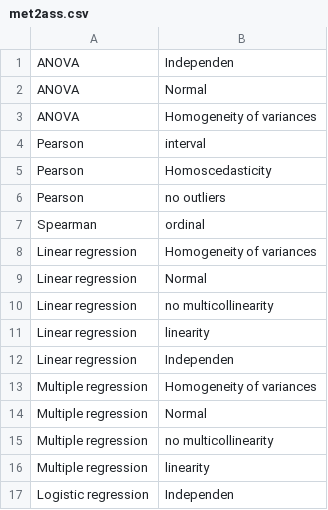
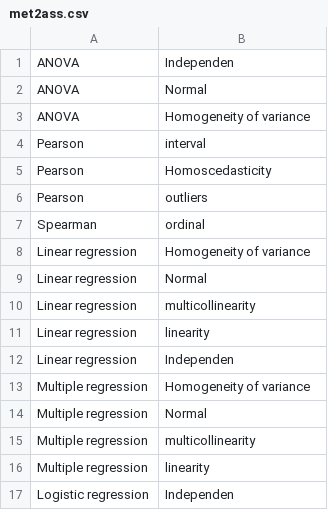
Before and after one commit to pdeboer/StatsPDFMarking, a CSV file: met2ass.csv, drawn as a sheet; only a part is shown; the diff covers the shown part only.

```diff
--- a/met2ass.csv
+++ b/met2ass.csv
@@ -2,15 +2,15 @@ ANOVA,Independen
 ANOVA,Normal
-ANOVA,Homogeneity of variances
+ANOVA,Homogeneity of variance
 Pearson,interval
 Pearson,Homoscedasticity
-Pearson,no outliers
+Pearson,outliers
 Spearman,ordinal
-Linear regression,Homogeneity of variances
+Linear regression,Homogeneity of variance
 Linear regression,Normal
-Linear regression,no multicollinearity
+Linear regression,multicollinearity
 Linear regression,linearity
 Linear regression,Independen
-Multiple regression,Homogeneity of variances
+Multiple regression,Homogeneity of variance
 Multiple regression,Normal
-Multiple regression,no multicollinearity
+Multiple regression,multicollinearity
 Multiple regression,linearity
```
Also changed, not shown: 18 added rows and 1 edited cell elsewhere in this file, assumptions.csv, methods.csv, 2 other files.
